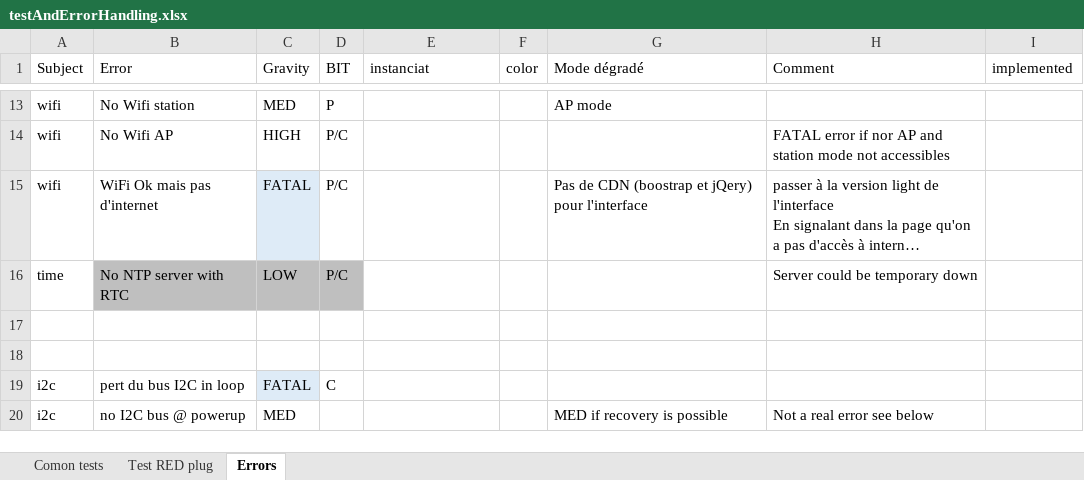
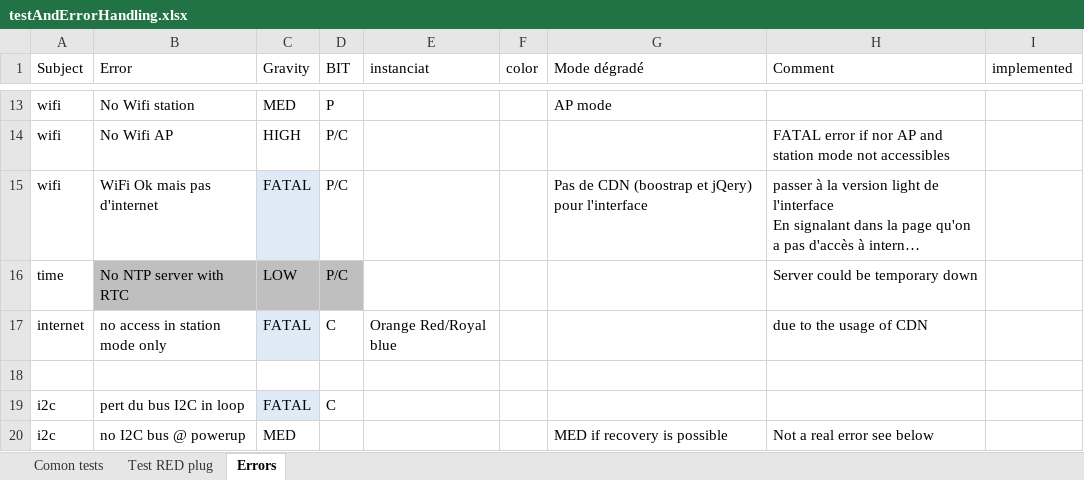
Before and after one commit to volab/IoT_EPS, an Excel workbook: _1_userDoc/_1-1_tests/testAndErrorHandling.xlsx, sheet Errors, drawn as a sheet; only a part is shown, gaps mark what is left out; long unchanged cells end in …; values as stored, in another font and other column widths than the file's, no borders; charts and pictures not drawn; the diff names each change by its address in the sheet, - before the commit and + after, or states it on an @@ line.

Commit message:
Internet health check ok

```diff
--- a/_1_userDoc/_1-1_tests/testAndErrorHandling.xlsx (sheet Errors)
+++ b/_1_userDoc/_1-1_tests/testAndErrorHandling.xlsx (sheet Errors)
-row 17: (empty)
+row 17: internet | no access in station mode only | FATAL | C | Orange Red/Royal blue |  |  | due to the usage of CDN
-C17 fill: none
+C17 fill: #DEEBF7
```
Also changed, not shown: sheet Comon tests, 5 other files.
